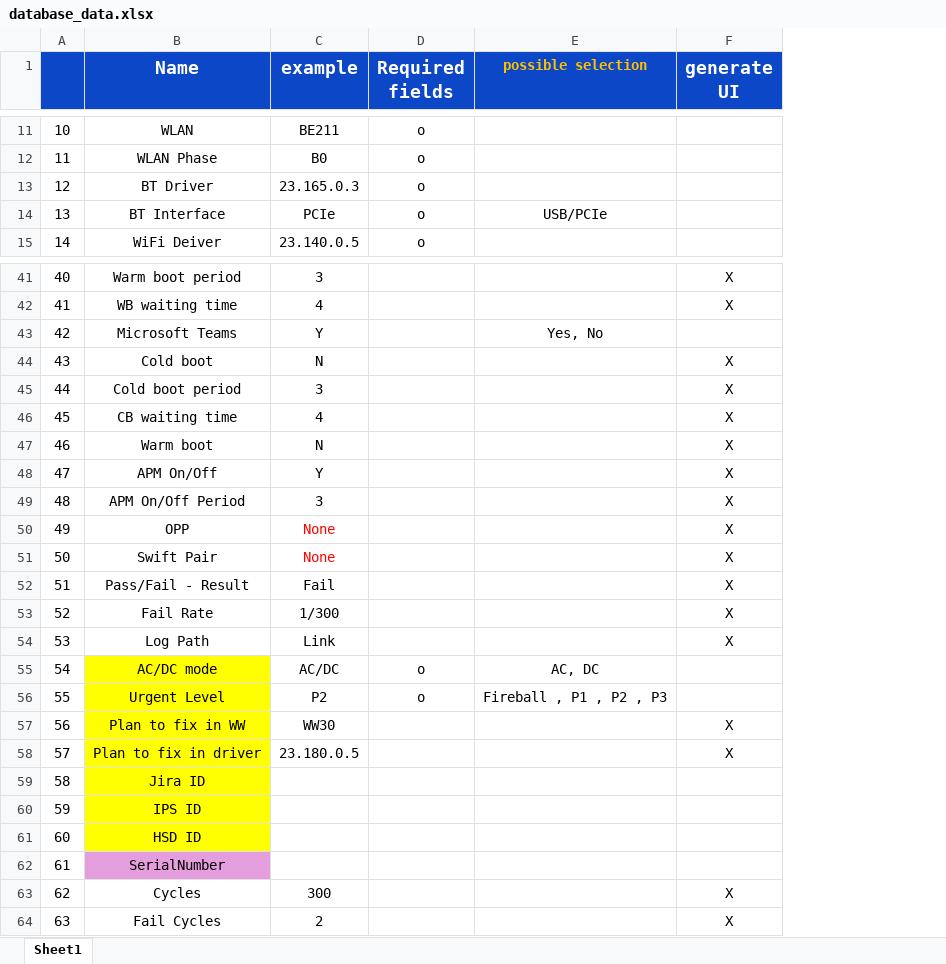
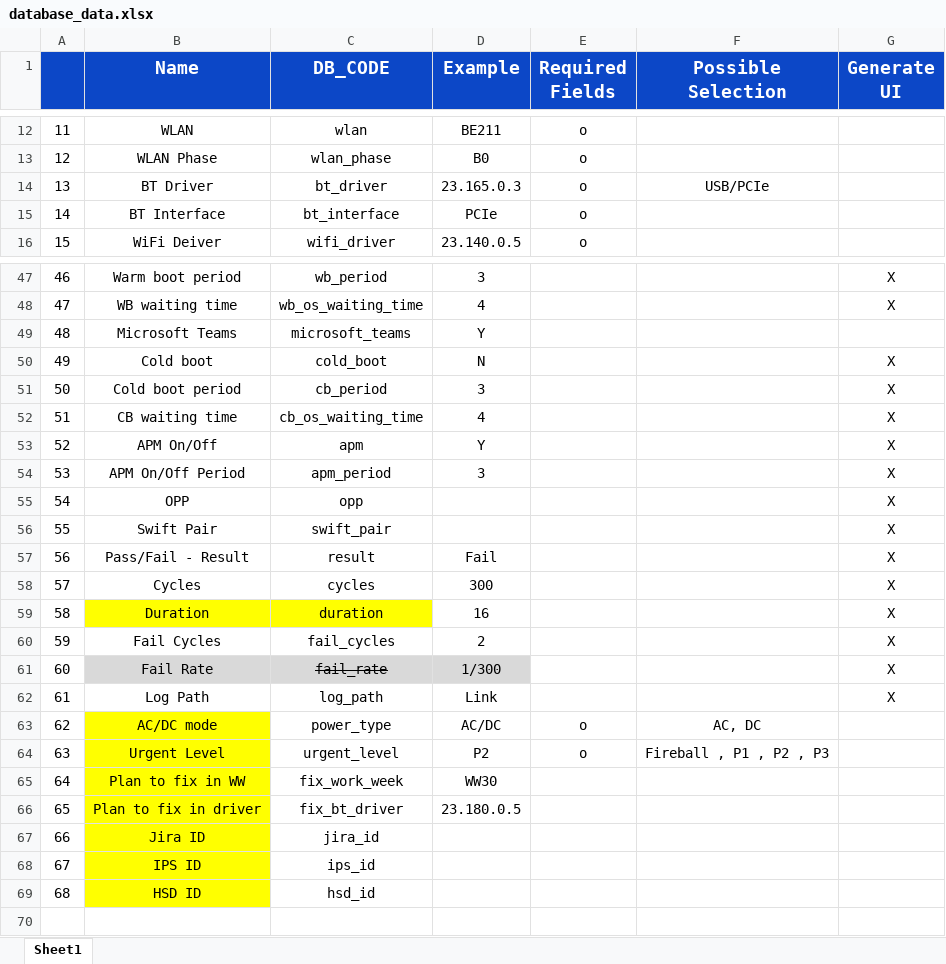
Before and after one commit to benlai810122/auto_test, an Excel workbook: user_exp_auto_test_ui/database_data.xlsx, sheet Sheet1, drawn as a sheet; only a part is shown, gaps mark what is left out; values as stored, in another font and other column widths than the file's, no borders; removed rows and columns are numbered as before the commit, all else as after; the diff covers the shown part only; the diff names each change by its address in the sheet, - before the commit and + after, or states it on an @@ line.

```diff
--- a/user_exp_auto_test_ui/database_data.xlsx (sheet Sheet1)
+++ b/user_exp_auto_test_ui/database_data.xlsx (sheet Sheet1)
+column C (DB_CODE), rows 12-16: wlan | wlan_phase | bt_driver | bt_interface | wifi_driver; rows 47-57: wb_period | wb_os_waiting_time | microsoft_teams | cold_boot | cb_period | cb_os_waiting_time | apm | apm_period | opp | swift_pair | result; rows 61-69: fail_rate | log_path | power_type | urgent_level | fix_work_week | fix_bt_driver | jira_id | ips_id | hsd_id
-D1: example
+D1: Example
-E1: Required fields
+E1: Required Fields
-F1: possible selection
+F1: Possible Selection
-F1 text colour: #FFC000
+F1 text colour: #FFFFFF, text size: larger
-G1: generate UI
+G1: Generate UI
@@ column A renumbered between rows 6 and 69 @@
-F14 (Possible Selection): (empty)
+F14 (Possible Selection): USB/PCIe
-F15 (Possible Selection): USB/PCIe
+F15 (Possible Selection): (empty)
-F49 (Possible Selection): Yes, No
+F49 (Possible Selection): (empty)
-row 47: 46 | Warm boot | N |  |  | X
-D55:D56 (Example): None
+D55:D56 (Example): (empty)
@@ row 63 moved to row 58: 57 @@
+row 59: 58 | Duration | duration | 16 |  |  | X
@@ row 64 moved to row 60: 59 @@
-B61 fill: none
+B61 fill: #D9D9D9
-D61 fill: none
+D61 fill: #D9D9D9
-G65:G66 (Generate UI): X
+G65:G66 (Generate UI): (empty)
-row 62: 61 | SerialNumber
```
Also changed, not shown: 6 added rows and 10 edited cells elsewhere in this sheet, 10 other files.
